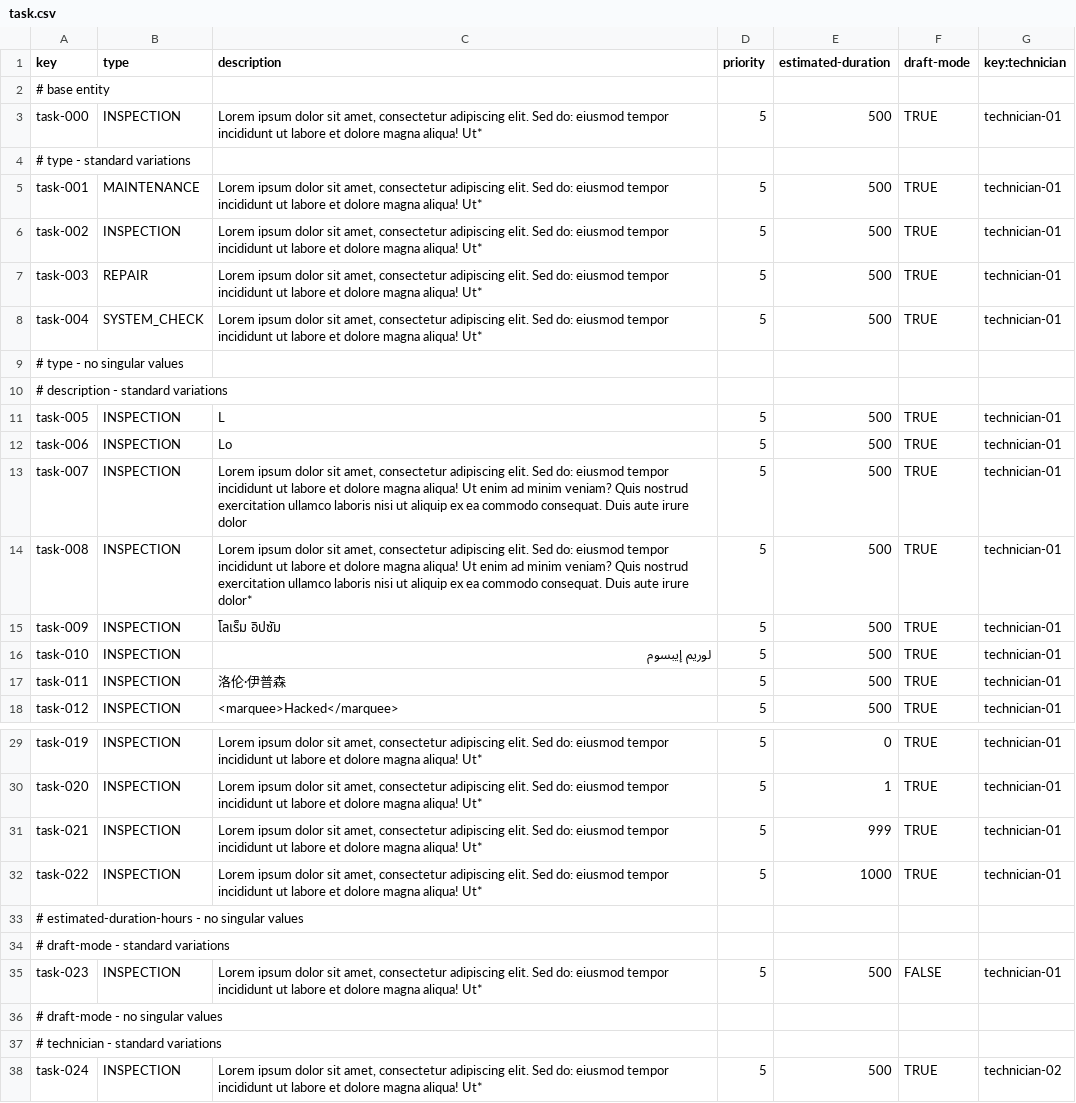
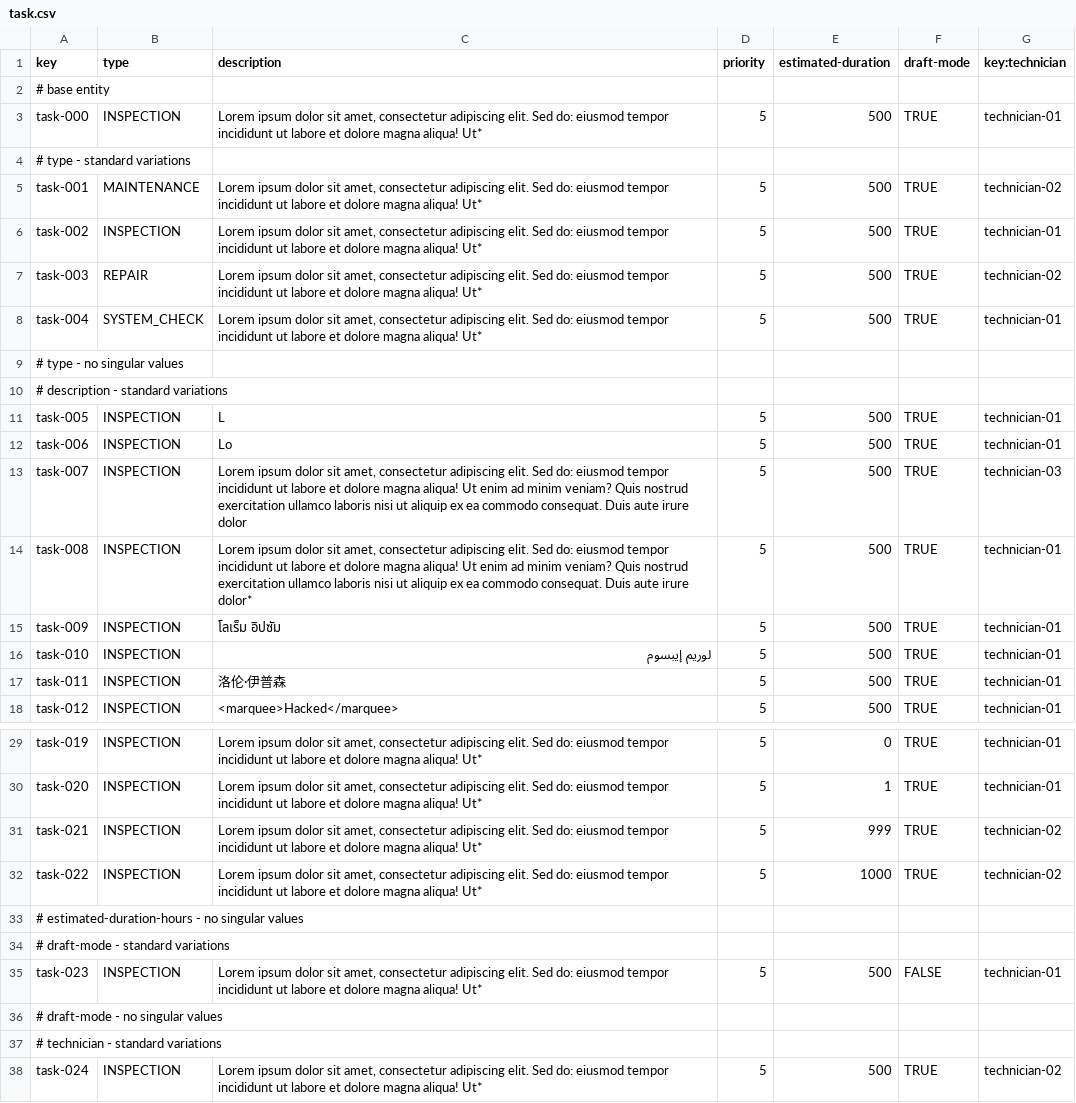
Before and after one commit to virmesper/Acme-ANS-C3, a CSV file: src/main/resources/WEB-INF/data/sample/task.csv, drawn as a sheet; only a part is shown, gaps mark what is left out.

```diff
--- a/src/main/resources/WEB-INF/data/sample/task.csv
+++ b/src/main/resources/WEB-INF/data/sample/task.csv
@@ -4,5 +4,5 @@ task-000,INSPECTION,"Lorem ipsum dolor sit amet, consectetur adipiscing elit. Se
 # type - standard variations
-task-001,MAINTENANCE,"Lorem ipsum dolor sit amet, consectetur adipiscing elit. Sed do: eiusmod tempor incididunt ut labore et dolore magna aliqua! Ut*",5,500,TRUE,technician-01
+task-001,MAINTENANCE,"Lorem ipsum dolor sit amet, consectetur adipiscing elit. Sed do: eiusmod tempor incididunt ut labore et dolore magna aliqua! Ut*",5,500,TRUE,technician-02
 task-002,INSPECTION,"Lorem ipsum dolor sit amet, consectetur adipiscing elit. Sed do: eiusmod tempor incididunt ut labore et dolore magna aliqua! Ut*",5,500,TRUE,technician-01
-task-003,REPAIR,"Lorem ipsum dolor sit amet, consectetur adipiscing elit. Sed do: eiusmod tempor incididunt ut labore et dolore magna aliqua! Ut*",5,500,TRUE,technician-01
+task-003,REPAIR,"Lorem ipsum dolor sit amet, consectetur adipiscing elit. Sed do: eiusmod tempor incididunt ut labore et dolore magna aliqua! Ut*",5,500,TRUE,technician-02
 task-004,SYSTEM_CHECK,"Lorem ipsum dolor sit amet, consectetur adipiscing elit. Sed do: eiusmod tempor incididunt ut labore et dolore magna aliqua! Ut*",5,500,TRUE,technician-01
@@ -12,3 +12,3 @@ task-005,INSPECTION,L,5,500,TRUE,technician-01
 task-006,INSPECTION,Lo,5,500,TRUE,technician-01
-task-007,INSPECTION,"Lorem ipsum dolor sit amet, consectetur adipiscing elit. Sed do: eiusmod tempor incididunt ut labore et dolore magna aliqua! Ut enim ad minim veniam? Quis nostrud exercitation ullamco laboris nisi ut aliquip ex ea commodo consequat. Duis aute irure dolor",5,500,TRUE,technician-01
+task-007,INSPECTION,"Lorem ipsum dolor sit amet, consectetur adipiscing elit. Sed do: eiusmod tempor incididunt ut labore et dolore magna aliqua! Ut enim ad minim veniam? Quis nostrud exercitation ullamco laboris nisi ut aliquip ex ea commodo consequat. Duis aute irure dolor",5,500,TRUE,technician-03
 task-008,INSPECTION,"Lorem ipsum dolor sit amet, consectetur adipiscing elit. Sed do: eiusmod tempor incididunt ut labore et dolore magna aliqua! Ut enim ad minim veniam? Quis nostrud exercitation ullamco laboris nisi ut aliquip ex ea commodo consequat. Duis aute irure dolor*",5,500,TRUE,technician-01
@@ -30,4 +30,4 @@ task-019,INSPECTION,"Lorem ipsum dolor sit amet, consectetur adipiscing elit. Se
 task-020,INSPECTION,"Lorem ipsum dolor sit amet, consectetur adipiscing elit. Sed do: eiusmod tempor incididunt ut labore et dolore magna aliqua! Ut*",5,1,TRUE,technician-01
-task-021,INSPECTION,"Lorem ipsum dolor sit amet, consectetur adipiscing elit. Sed do: eiusmod tempor incididunt ut labore et dolore magna aliqua! Ut*",5,999,TRUE,technician-01
-task-022,INSPECTION,"Lorem ipsum dolor sit amet, consectetur adipiscing elit. Sed do: eiusmod tempor incididunt ut labore et dolore magna aliqua! Ut*",5,1000,TRUE,technician-01
+task-021,INSPECTION,"Lorem ipsum dolor sit amet, consectetur adipiscing elit. Sed do: eiusmod tempor incididunt ut labore et dolore magna aliqua! Ut*",5,999,TRUE,technician-02
+task-022,INSPECTION,"Lorem ipsum dolor sit amet, consectetur adipiscing elit. Sed do: eiusmod tempor incididunt ut labore et dolore magna aliqua! Ut*",5,1000,TRUE,technician-02
 # estimated-duration-hours - no singular values
```
Also changed, not shown: src/main/resources/WEB-INF/data/sample/involved-in.csv, src/main/resources/WEB-INF/data/sample/maintenance-record.csv, 15 other files.
